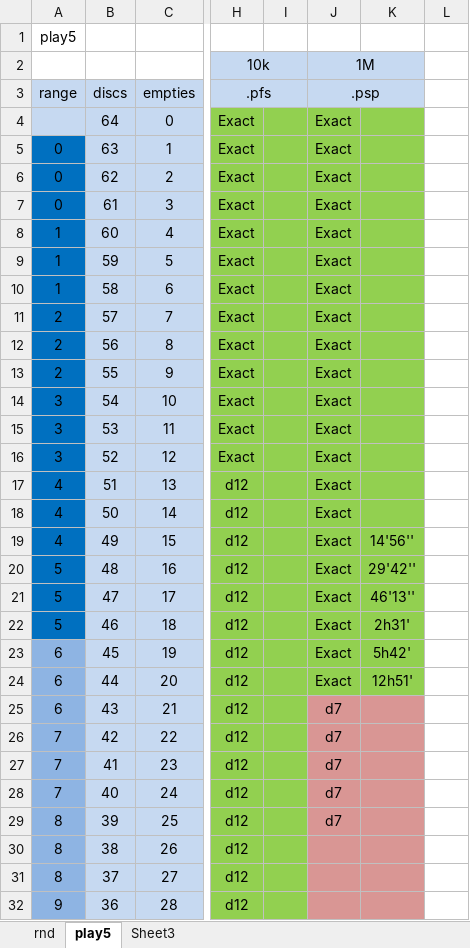
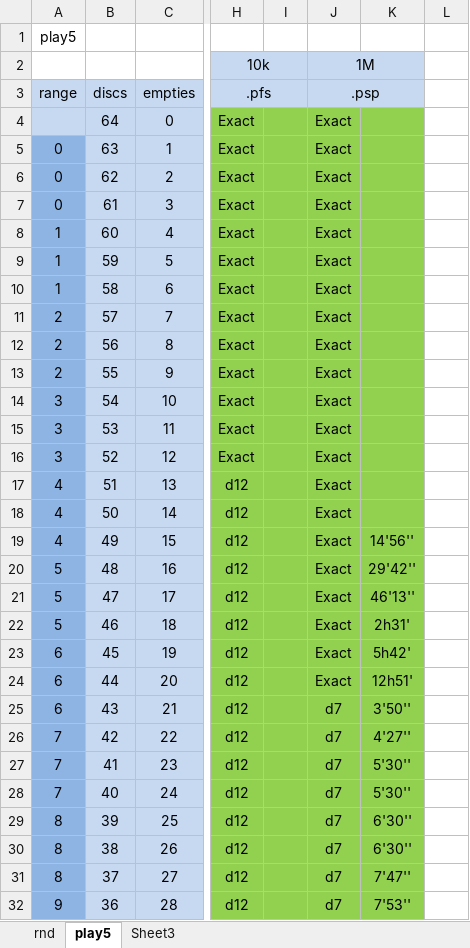
Before and after one commit to dominichofer/Cassandra_old, an Excel workbook: pos_progress.xlsx, sheet play5, drawn as a sheet; only a part is shown, gaps mark what is left out; values as stored, in another font and other column widths than the file's, no borders; charts and pictures not drawn; the diff covers the shown part only; the diff names each change by its address in the sheet, - before the commit and + after, or states it on an @@ line.

```diff
--- a/pos_progress.xlsx (sheet play5)
+++ b/pos_progress.xlsx (sheet play5)
-A5:A22 fill: #0070C0
+A5:A22 fill: #8EB4E3
-J25:K32 fill: #D99694
+J25:K32 fill: #92D050
-K25: (empty)
+K25: 3'50''
-K26: (empty)
+K26: 4'27''
-K27:K28: (empty)
+K27:K28: 5'30''
-K29:K30: (empty)
+K29:K30: 6'30''
-J30:J32: (empty)
+J30:J32: d7
-K31: (empty)
+K31: 7'47''
-K32: (empty)
+K32: 7'53''
```
Also changed, not shown: 24 edited cells and cell formats elsewhere in this sheet, charts or pictures, 54 other files.
